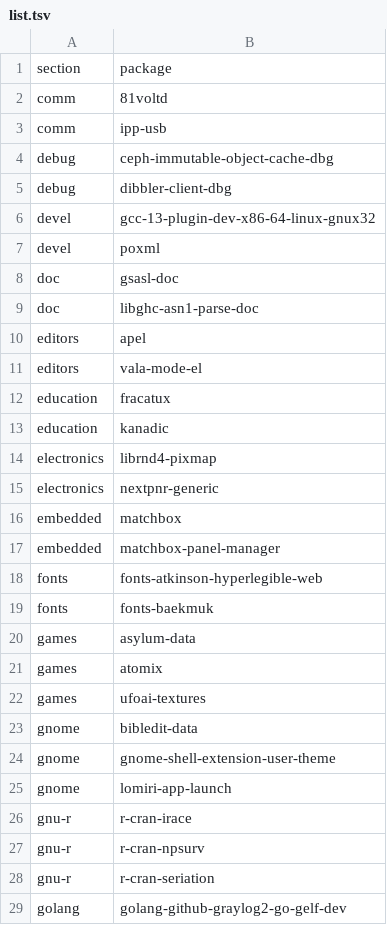
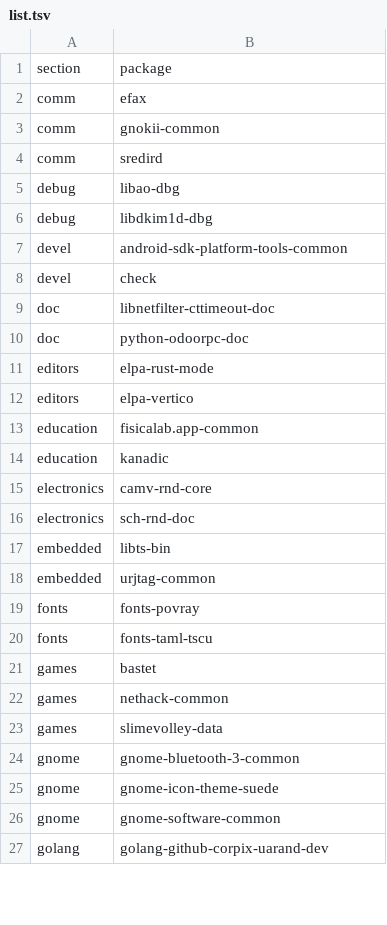
Before and after one commit to jronminh/deb-native, a TSV file: docs/survey-0.2.0/list.tsv, drawn as a sheet; only a part is shown; the diff covers the shown part only.

```diff
--- a/docs/survey-0.2.0/list.tsv
+++ b/docs/survey-0.2.0/list.tsv
@@ -1,29 +1,27 @@
 section	package
-comm	81voltd
-comm	ipp-usb
-debug	ceph-immutable-object-cache-dbg
-debug	dibbler-client-dbg
-devel	gcc-13-plugin-dev-x86-64-linux-gnux32
-devel	poxml
-doc	gsasl-doc
-doc	libghc-asn1-parse-doc
-editors	apel
-editors	vala-mode-el
-education	fracatux
+comm	efax
+comm	gnokii-common
+comm	sredird
+debug	libao-dbg
+debug	libdkim1d-dbg
+devel	android-sdk-platform-tools-common
+devel	check
+doc	libnetfilter-cttimeout-doc
+doc	python-odoorpc-doc
+editors	elpa-rust-mode
+editors	elpa-vertico
+education	fisicalab.app-common
 education	kanadic
-electronics	librnd4-pixmap
-electronics	nextpnr-generic
-embedded	matchbox
-embedded	matchbox-panel-manager
-fonts	fonts-atkinson-hyperlegible-web
-fonts	fonts-baekmuk
-games	asylum-data
-games	atomix
-games	ufoai-textures
-gnome	bibledit-data
-gnome	gnome-shell-extension-user-theme
-gnome	lomiri-app-launch
-gnu-r	r-cran-irace
-gnu-r	r-cran-npsurv
-gnu-r	r-cran-seriation
-golang	golang-github-graylog2-go-gelf-dev
+electronics	camv-rnd-core
+electronics	sch-rnd-doc
+embedded	libts-bin
+embedded	urjtag-common
+fonts	fonts-povray
+fonts	fonts-taml-tscu
+games	bastet
+games	nethack-common
+games	slimevolley-data
+gnome	gnome-bluetooth-3-common
+gnome	gnome-icon-theme-suede
+gnome	gnome-software-common
+golang	golang-github-corpix-uarand-dev
```
Also changed, not shown: 12 added rows, 10 removed rows and 61 edited cells elsewhere in this file, 1 other file.
